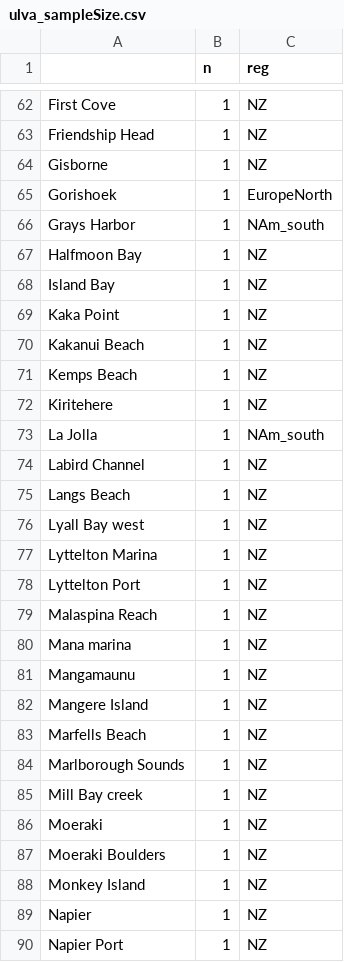
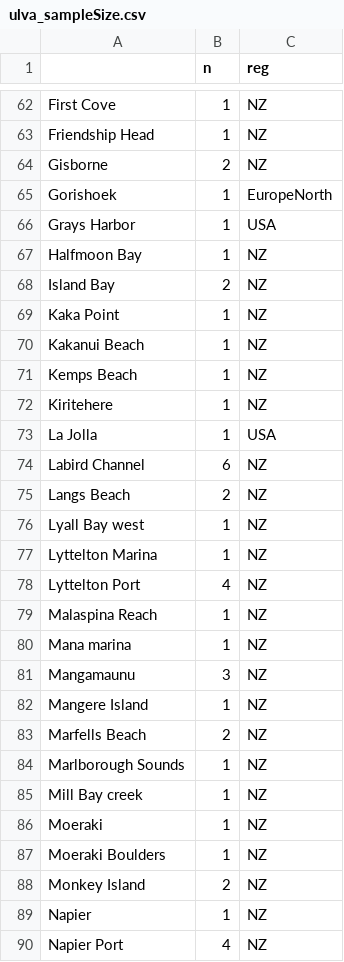
Before and after one commit to esotka/gigas-popgen, a CSV file: FINALFIGS/5_RandomForestCirclize/ALLSPECIES/ulva_sampleSize.csv, drawn as a sheet; only a part is shown, gaps mark what is left out; the diff covers the shown part only.

```diff
--- a/FINALFIGS/5_RandomForestCirclize/ALLSPECIES/ulva_sampleSize.csv
+++ b/FINALFIGS/5_RandomForestCirclize/ALLSPECIES/ulva_sampleSize.csv
@@ -63,7 +63,7 @@ First Cove,1,NZ
 Friendship Head,1,NZ
-Gisborne,1,NZ
+Gisborne,2,NZ
 Gorishoek,1,EuropeNorth
-Grays Harbor,1,NAm_south
+Grays Harbor,1,USA
 Halfmoon Bay,1,NZ
-Island Bay,1,NZ
+Island Bay,2,NZ
 Kaka Point,1,NZ
@@ -72,13 +72,13 @@ Kemps Beach,1,NZ
 Kiritehere,1,NZ
-La Jolla,1,NAm_south
-Labird Channel,1,NZ
-Langs Beach,1,NZ
+La Jolla,1,USA
+Labird Channel,6,NZ
+Langs Beach,2,NZ
 Lyall Bay west,1,NZ
 Lyttelton Marina,1,NZ
-Lyttelton Port,1,NZ
+Lyttelton Port,4,NZ
 Malaspina Reach,1,NZ
 Mana marina,1,NZ
-Mangamaunu,1,NZ
+Mangamaunu,3,NZ
 Mangere Island,1,NZ
-Marfells Beach,1,NZ
+Marfells Beach,2,NZ
 Marlborough Sounds,1,NZ
@@ -87,4 +87,4 @@ Moeraki,1,NZ
 Moeraki Boulders,1,NZ
-Monkey Island,1,NZ
+Monkey Island,2,NZ
 Napier,1,NZ
-Napier Port,1,NZ
+Napier Port,4,NZ
```
Also changed, not shown: 39 edited cells elsewhere in this file, FINALFIGS/5_RandomForestCirclize/ALLSPECIES/ulvaByReg.csv, 35 other files.
